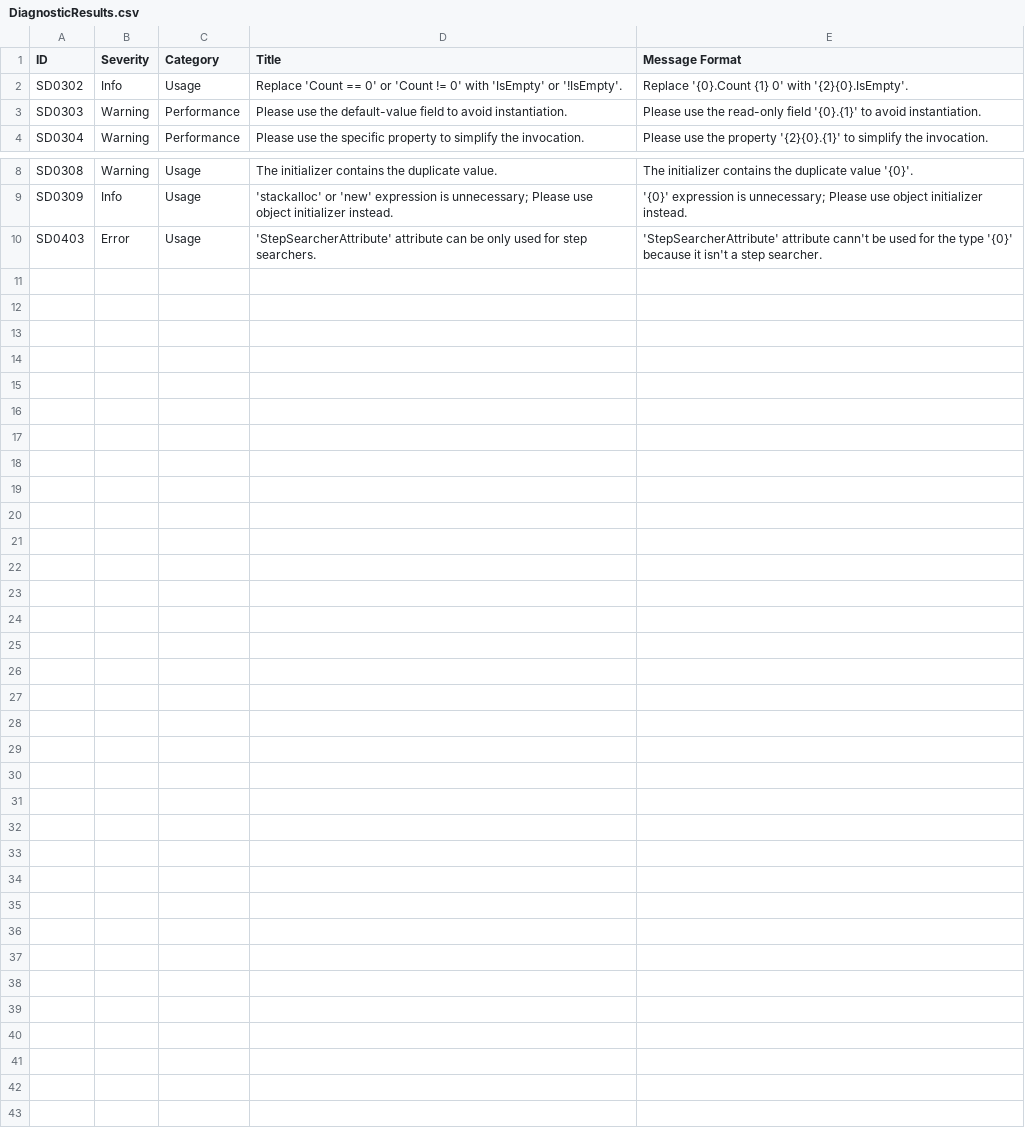
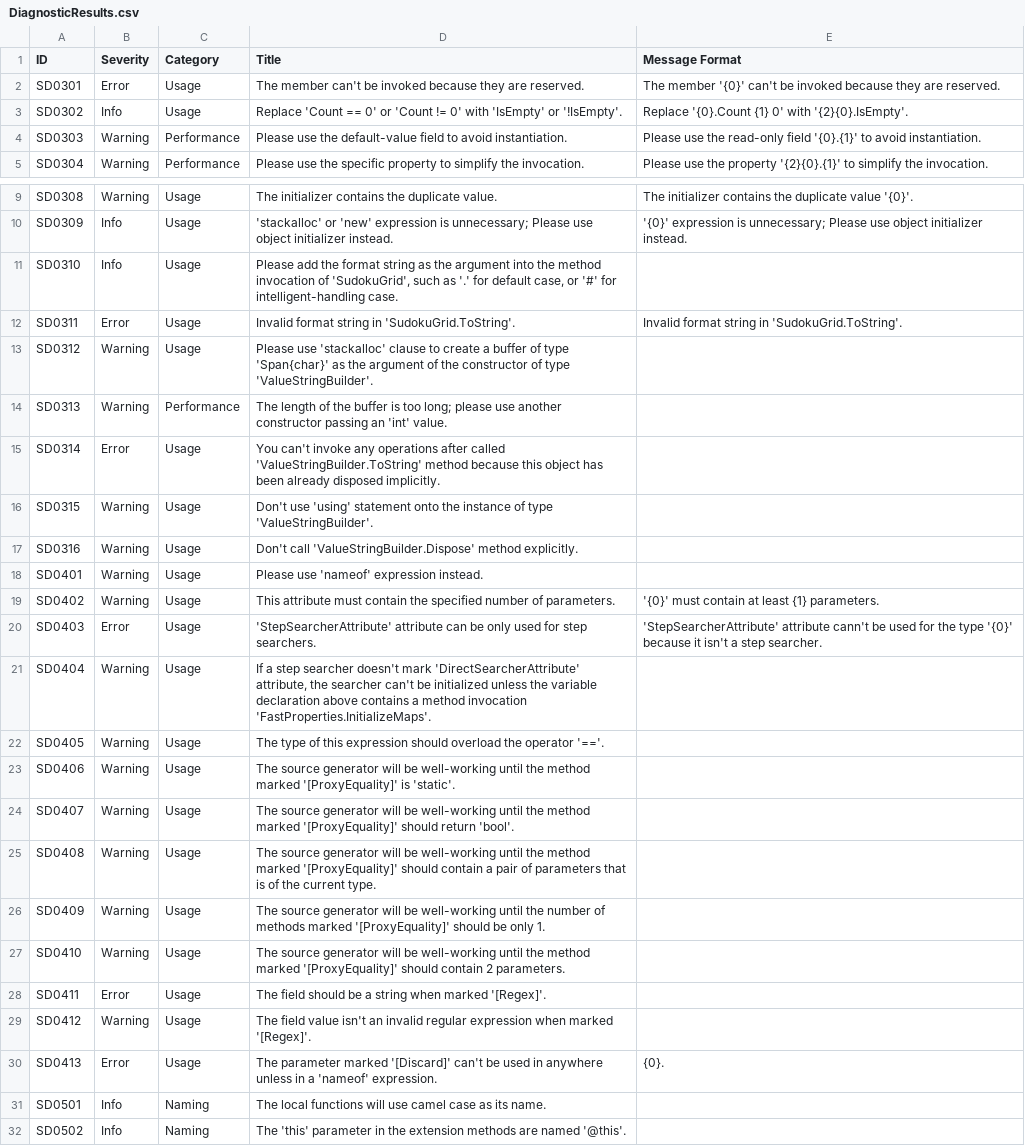
Before and after one commit to KyouyamaKazusa0805/Sudoku, a CSV file: src/Sudoku.Diagnostics.CodeAnalysis/DiagnosticResults.csv, drawn as a sheet; only a part is shown, gaps mark what is left out.

```diff
--- a/src/Sudoku.Diagnostics.CodeAnalysis/DiagnosticResults.csv
+++ b/src/Sudoku.Diagnostics.CodeAnalysis/DiagnosticResults.csv
@@ -1,2 +1,3 @@
 ID,Severity,Category,Title,Message Format
+SD0301,Error,Usage,The member can't be invoked because they are reserved.,The member '{0}' can't be invoked because they are reserved.
 SD0302,Info,Usage,Replace 'Count == 0' or 'Count != 0' with 'IsEmpty' or '!IsEmpty'.,Replace '{0}.Count {1} 0' with '{2}{0}.IsEmpty'.
@@ -9,2 +10,23 @@ SD0308,Warning,Usage,The initializer contains the duplicate value.,The initializ
 SD0309,Info,Usage,'stackalloc' or 'new' expression is unnecessary; Please use object initializer instead.,'{0}' expression is unnecessary; Please use object initializer instead.
+SD0310,Info,Usage,"Please add the format string as the argument into the method invocation of 'SudokuGrid', such as '.' for default case, or '#' for intelligent-handling case.",
+SD0311,Error,Usage,Invalid format string in 'SudokuGrid.ToString'.,Invalid format string in 'SudokuGrid.ToString'.
+SD0312,Warning,Usage,Please use 'stackalloc' clause to create a buffer of type 'Span{char}' as the argument of the constructor of type 'ValueStringBuilder'.,
+SD0313,Warning,Performance,The length of the buffer is too long; please use another constructor passing an 'int' value.,
+SD0314,Error,Usage,You can't invoke any operations after called 'ValueStringBuilder.ToString' method because this object has been already disposed implicitly.,
+SD0315,Warning,Usage,Don't use 'using' statement onto the instance of type 'ValueStringBuilder'.,
+SD0316,Warning,Usage,Don't call 'ValueStringBuilder.Dispose' method explicitly.,
+SD0401,Warning,Usage,Please use 'nameof' expression instead.,
+SD0402,Warning,Usage,This attribute must contain the specified number of parameters.,'{0}' must contain at least {1} parameters.
 SD0403,Error,Usage,'StepSearcherAttribute' attribute can be only used for step searchers.,'StepSearcherAttribute' attribute cann't be used for the type '{0}' because it isn't a step searcher.
+SD0404,Warning,Usage,"If a step searcher doesn't mark 'DirectSearcherAttribute' attribute, the searcher can't be initialized unless the variable declaration above contains a method invocation 'FastProperties.InitializeMaps'.",
+SD0405,Warning,Usage,The type of this expression should overload the operator '=='.,
+SD0406,Warning,Usage,The source generator will be well-working until the method marked '[ProxyEquality]' is 'static'.,
+SD0407,Warning,Usage,The source generator will be well-working until the method marked '[ProxyEquality]' should return 'bool'.,
+SD0408,Warning,Usage,The source generator will be well-working until the method marked '[ProxyEquality]' should contain a pair of parameters that is of the current type.,
+SD0409,Warning,Usage,The source generator will be well-working until the number of methods marked '[ProxyEquality]' should be only 1.,
+SD0410,Warning,Usage,The source generator will be well-working until the method marked '[ProxyEquality]' should contain 2 parameters.,
+SD0411,Error,Usage,The field should be a string when marked '[Regex]'.,
+SD0412,Warning,Usage,The field value isn't an invalid regular expression when marked '[Regex]'.,
+SD0413,Error,Usage,The parameter marked '[Discard]' can't be used in anywhere unless in a 'nameof' expression.,{0}.
+SD0501,Info,Naming,The local functions will use camel case as its name.,
+SD0502,Info,Naming,The 'this' parameter in the extension methods are named '@this'.,
```
Also changed, not shown: 14 other files.
